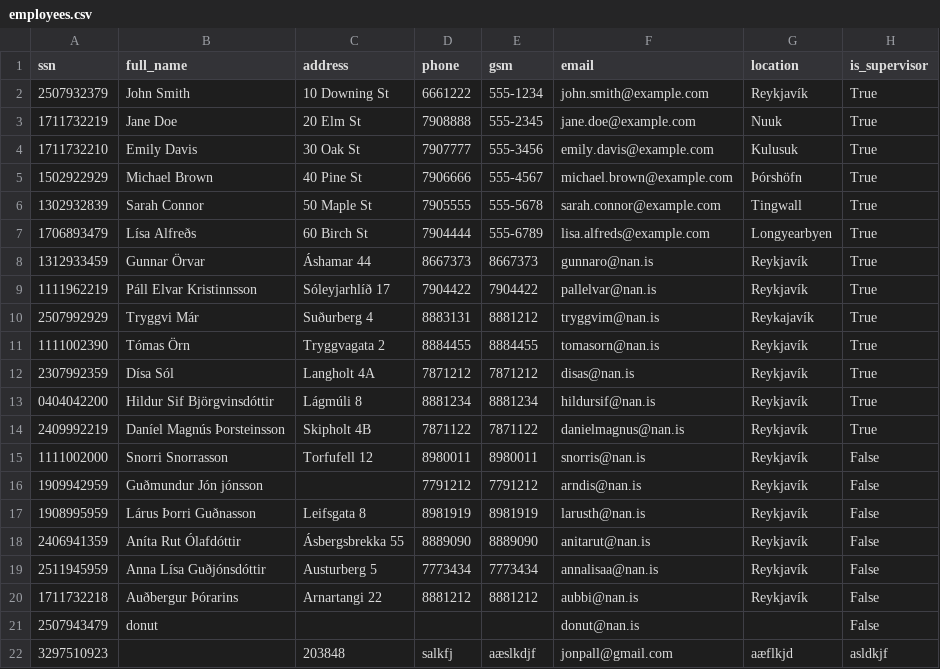
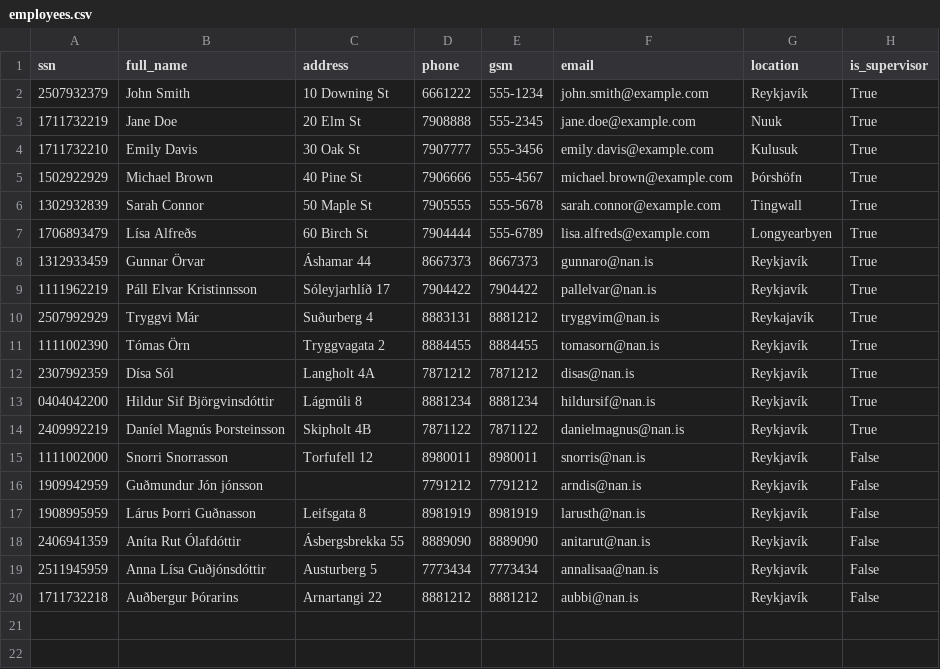
Before and after one commit to donnac94/verklegt3-HR24, a CSV file: Files/employees.csv, drawn as a sheet.

```diff
--- a/Files/employees.csv
+++ b/Files/employees.csv
@@ -20,3 +20 @@ ssn,full_name,address,phone,gsm,email,location,is_supervisor
 1711732218,Auðbergur Þórarins,Arnartangi 22,8881212,8881212,aubbi@nan.is,Reykjavík,False
-2507943479,donut,,,,donut@nan.is,,False
-3297510923,,203848,salkfj,aæslkdjf,jonpall@gmail.com,aæflkjd,asldkjf
```
Also changed, not shown: Files/contractors.csv, Files/locations.csv, 9 other files.
